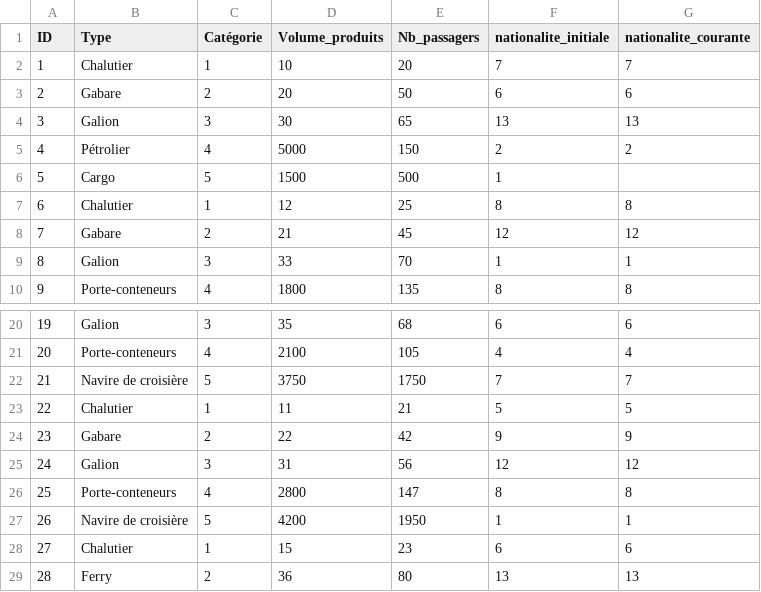
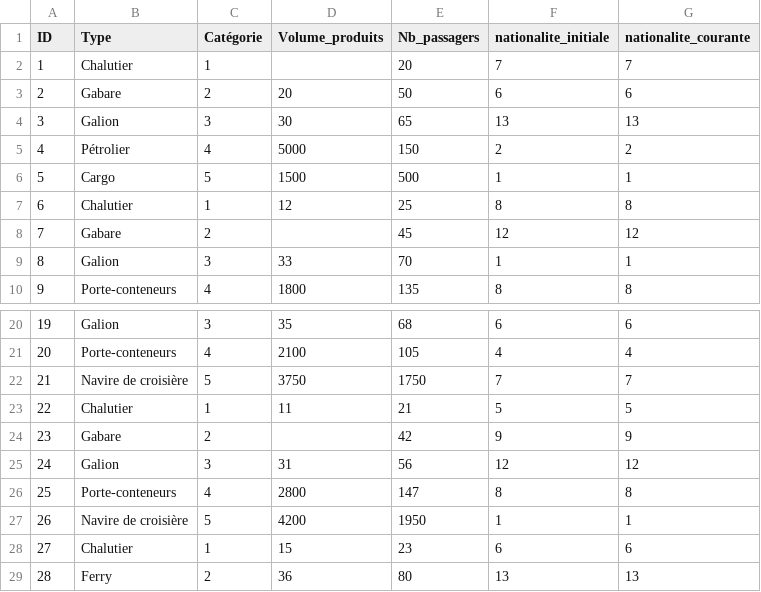
Before and after one commit to yahyahfd/Database-commerce-maritime-XVIIIe, a CSV file: CSV/Navires.csv, drawn as a sheet; only a part is shown, gaps mark what is left out.

```diff
--- a/CSV/Navires.csv
+++ b/CSV/Navires.csv
@@ -1,3 +1,3 @@
 ID,Type,Catégorie,Volume_produits,Nb_passagers,nationalite_initiale,nationalite_courante
-1,Chalutier,1,10,20,7,7
+1,Chalutier,1,,20,7,7
 2,Gabare,2,20,50,6,6
@@ -5,5 +5,5 @@ ID,Type,Catégorie,Volume_produits,Nb_passagers,nationalite_initiale,nationalite
 4,Pétrolier,4,5000,150,2,2
-5,Cargo,5,1500,500,1,
+5,Cargo,5,1500,500,1,1
 6,Chalutier,1,12,25,8,8
-7,Gabare,2,21,45,12,12
+7,Gabare,2,,45,12,12
 8,Galion,3,33,70,1,1
@@ -23,3 +23,3 @@ ID,Type,Catégorie,Volume_produits,Nb_passagers,nationalite_initiale,nationalite
 22,Chalutier,1,11,21,5,5
-23,Gabare,2,22,42,9,9
+23,Gabare,2,,42,9,9
 24,Galion,3,31,56,12,12
```
Also changed, not shown: CSV/Port.csv, CSV/Produits.csv, 5 other files.
